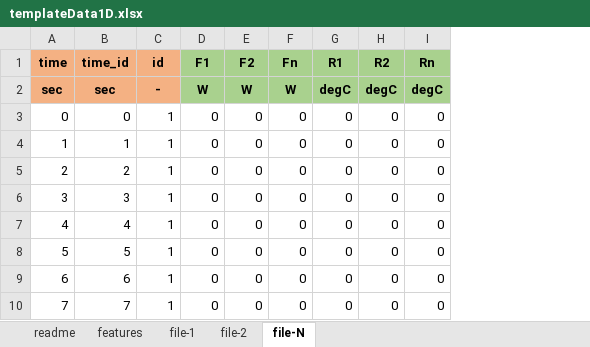
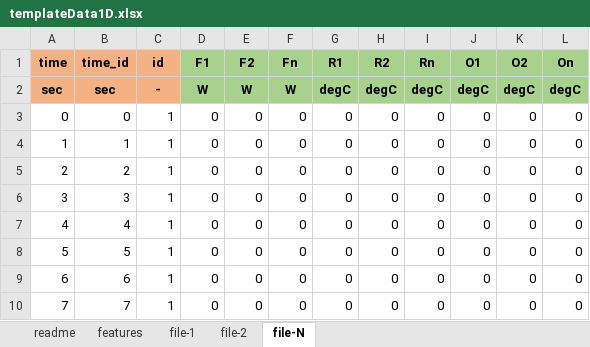
Before and after one commit to pascme05/TherMOS, an Excel workbook: data/templates/templateData1D.xlsx, sheet file-N, drawn as a sheet; only a part is shown; values as stored, in another font and other column widths than the file's, no borders; the diff names each change by its address in the sheet, - before the commit and + after, or states it on an @@ line.

```diff
--- a/data/templates/templateData1D.xlsx (sheet file-N)
+++ b/data/templates/templateData1D.xlsx (sheet file-N)
+column J (O1), rows 2-10: degC | 0 | 0 | 0 | 0 | 0 | 0 | 0 | 0
+column K (O2), rows 2-10: degC | 0 | 0 | 0 | 0 | 0 | 0 | 0 | 0
+column L (On), rows 2-10: degC | 0 | 0 | 0 | 0 | 0 | 0 | 0 | 0
```
Also changed, not shown: sheet file-2, sheet file-1, sheet features, sheet readme, config/default.xlsx, data/default.xlsx, 9 other files.
